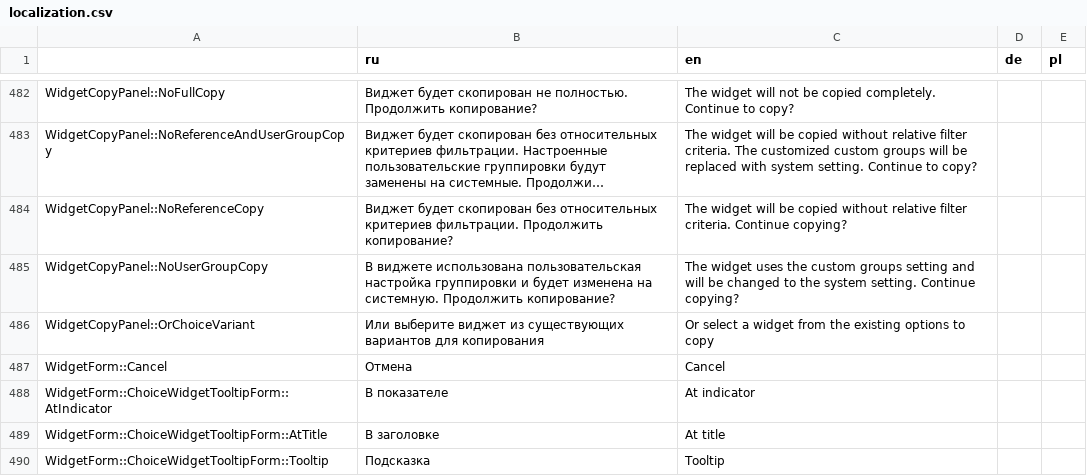
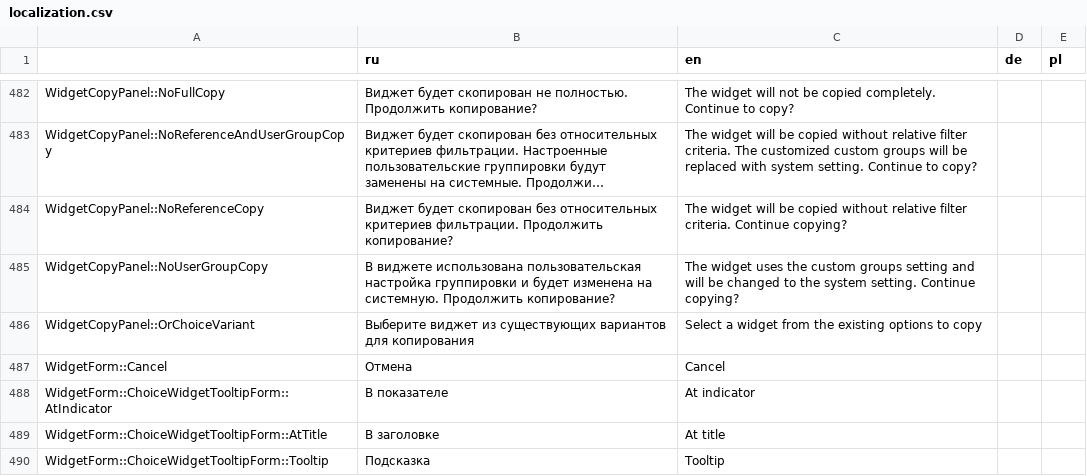
Before and after one commit to AlexVedernikoff/NaumenDashBoards, a CSV file: dashboards/src/localization/json/localization.csv, drawn as a sheet; only a part is shown, gaps mark what is left out; long unchanged cells end in ….

```diff
--- a/dashboards/src/localization/json/localization.csv
+++ b/dashboards/src/localization/json/localization.csv
@@ -485,3 +485,3 @@
 "WidgetCopyPanel::NoUserGroupCopy","В виджете использована пользовательская настройка группировки и будет изменена на системную. Продолжить копирование?","The widget uses the custom groups setting and will be changed to the system setting. Continue copying?",,
-"WidgetCopyPanel::OrChoiceVariant","Или выберите виджет из существующих вариантов для копирования","Or select a widget from the existing options to copy",,
+"WidgetCopyPanel::OrChoiceVariant","Выберите виджет из существующих вариантов для копирования","Select a widget from the existing options to copy",,
 "WidgetForm::Cancel","Отмена","Cancel",,
```
Also changed, not shown: 2 other files.
